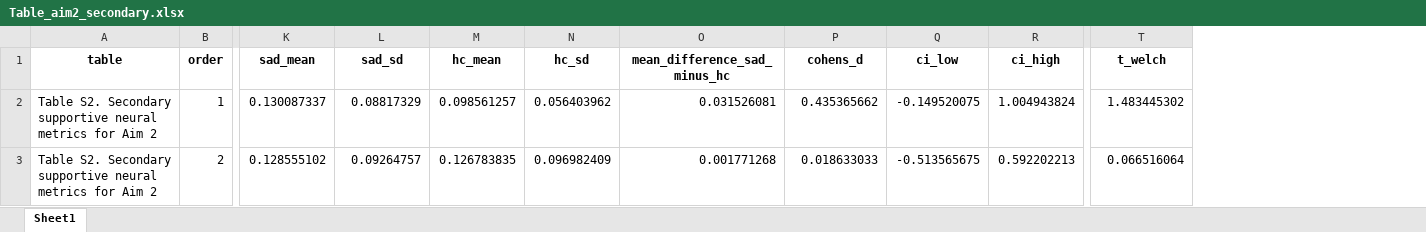
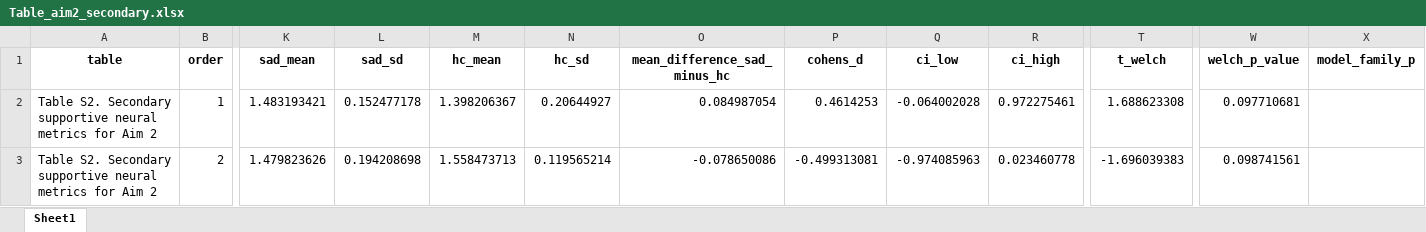
Before and after one commit to XiaoqianXiao/narsad_multivoxel, an Excel workbook: code/Table_aim2_secondary.xlsx, sheet Sheet1, drawn as a sheet; only a part is shown, gaps mark what is left out; values as stored, in another font and other column widths than the file's, no borders; the diff covers the shown part only; the diff names each change by its address in the sheet, - before the commit and + after, or states it on an @@ line.

```diff
--- a/code/Table_aim2_secondary.xlsx (sheet Sheet1)
+++ b/code/Table_aim2_secondary.xlsx (sheet Sheet1)
+column W (welch_p_value), rows 2-3: 0.097710681 | 0.098741561
+column X (model_family_p), empty
-K2 (sad_mean): 0.130087337
+K2 (sad_mean): 1.483193421
-L2 (sad_sd): 0.08817329
+L2 (sad_sd): 0.152477178
-M2 (hc_mean): 0.098561257
+M2 (hc_mean): 1.398206367
-N2 (hc_sd): 0.056403962
+N2 (hc_sd): 0.20644927
-O2 (mean_difference_sad_minus_hc): 0.031526081
+O2 (mean_difference_sad_minus_hc): 0.084987054
-P2 (cohens_d): 0.435365662
+P2 (cohens_d): 0.4614253
-Q2 (ci_low): -0.149520075
+Q2 (ci_low): -0.064002028
-R2 (ci_high): 1.004943824
+R2 (ci_high): 0.972275461
-T2 (t_welch): 1.483445302
+T2 (t_welch): 1.688623308
-K3 (sad_mean): 0.128555102
+K3 (sad_mean): 1.479823626
-L3 (sad_sd): 0.09264757
+L3 (sad_sd): 0.194208698
-M3 (hc_mean): 0.126783835
+M3 (hc_mean): 1.558473713
-N3 (hc_sd): 0.096982409
+N3 (hc_sd): 0.119565214
-O3 (mean_difference_sad_minus_hc): 0.001771268
+O3 (mean_difference_sad_minus_hc): -0.078650086
-P3 (cohens_d): 0.018633033
+P3 (cohens_d): -0.499313081
-Q3 (ci_low): -0.513565675
+Q3 (ci_low): -0.974085963
-R3 (ci_high): 0.592202213
+R3 (ci_high): 0.023460778
-T3 (t_welch): 0.066516064
+T3 (t_welch): -1.696039383
```
Also changed, not shown: 58 edited cells elsewhere in this sheet, 16 other files.
